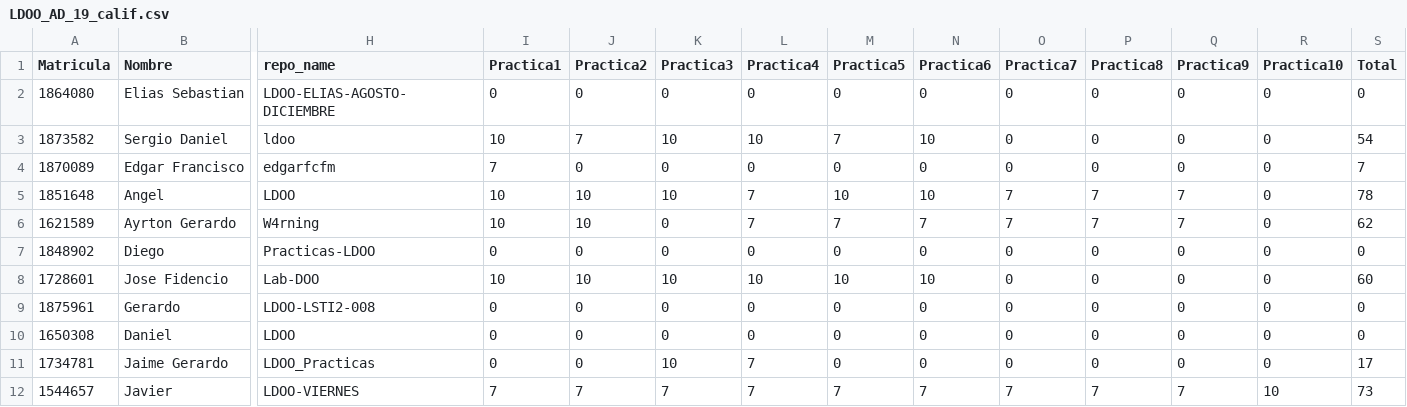
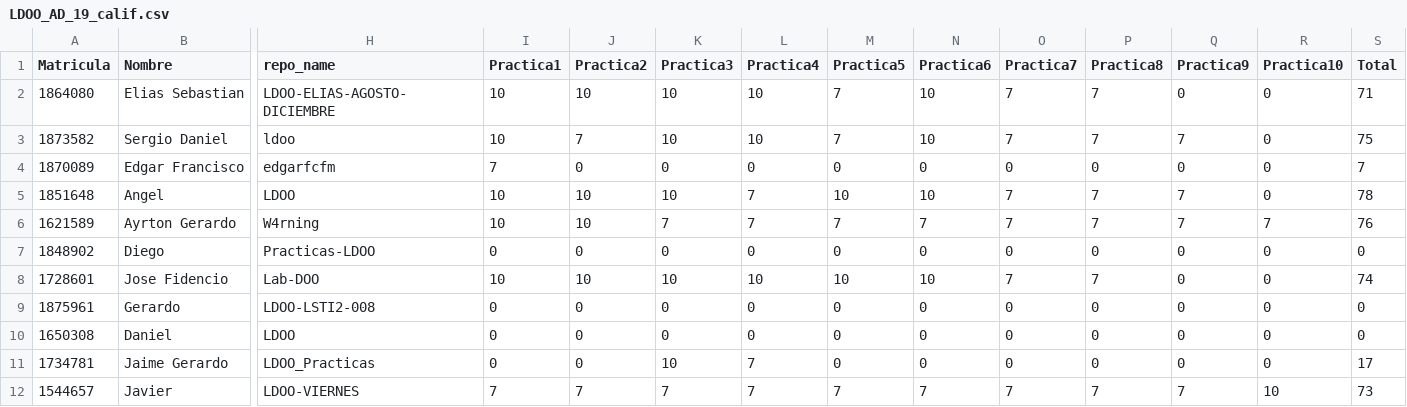
Before and after one commit to ppGodel/SchoolReview, a CSV file: Classes/LDOO_AD_19_calif.csv, drawn as a sheet; only a part is shown, gaps mark what is left out; the diff names each change by its address in the sheet, - before the commit and + after, or states it on an @@ line.

```diff
--- a/Classes/LDOO_AD_19_calif.csv
+++ b/Classes/LDOO_AD_19_calif.csv
-I2 (Practica1): 0
+I2 (Practica1): 10
-J2 (Practica2): 0
+J2 (Practica2): 10
-K2 (Practica3): 0
+K2 (Practica3): 10
-L2 (Practica4): 0
+L2 (Practica4): 10
-M2 (Practica5): 0
+M2 (Practica5): 7
-N2 (Practica6): 0
+N2 (Practica6): 10
-O2:O3 (Practica7): 0
+O2:O3 (Practica7): 7
-P2:P3 (Practica8): 0
+P2:P3 (Practica8): 7
-S2 (Total): 0
+S2 (Total): 71
-Q3 (Practica9): 0
+Q3 (Practica9): 7
-S3 (Total): 54
+S3 (Total): 75
-K6 (Practica3): 0
+K6 (Practica3): 7
-R6 (Practica10): 0
+R6 (Practica10): 7
-S6 (Total): 62
+S6 (Total): 76
-O8 (Practica7): 0
+O8 (Practica7): 7
-P8 (Practica8): 0
+P8 (Practica8): 7
-S8 (Total): 60
+S8 (Total): 74
```
Also changed, not shown: Classes/LBD_AD_19_calif.csv, Classes/LBD_AD_19_upload.csv, 2 other files.
